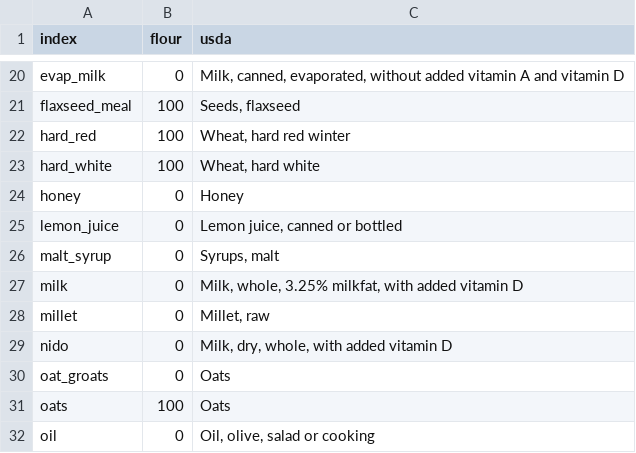
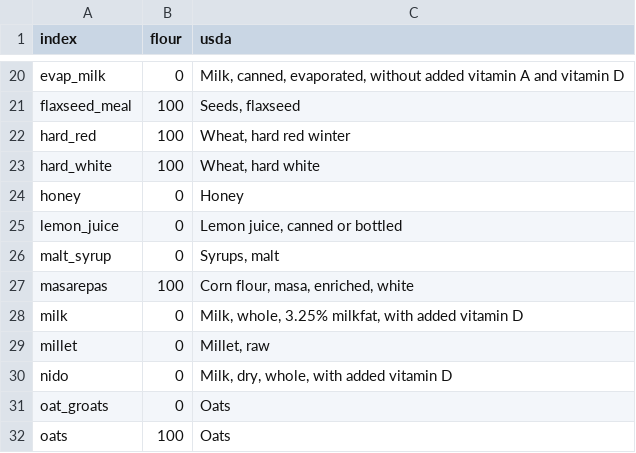
Before and after one commit to gbishop/bake, a CSV file: ingredients.csv, drawn as a sheet; only a part is shown, gaps mark what is left out; the shorter side is filled out with more unchanged rows; the diff names each change by its address in the sheet, - before the commit and + after, or states it on an @@ line.

Commit message:
Add ingredient

```diff
--- a/ingredients.csv
+++ b/ingredients.csv
+row 27: masarepas | 100 | Corn flour, masa, enriched, white
```
